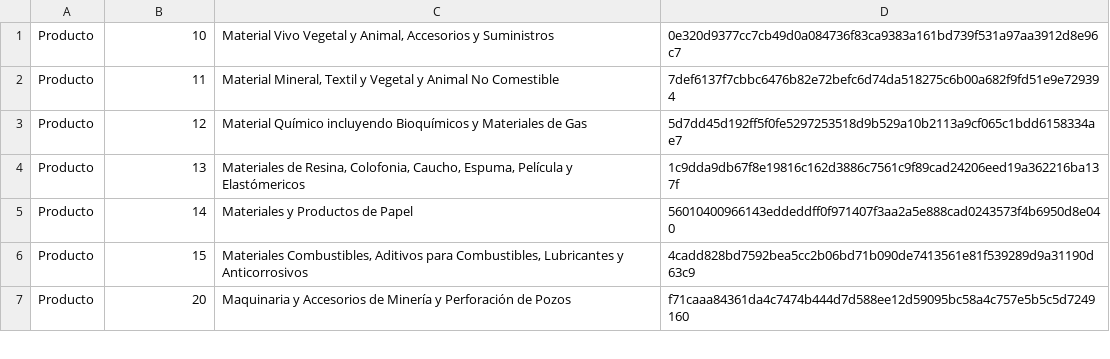
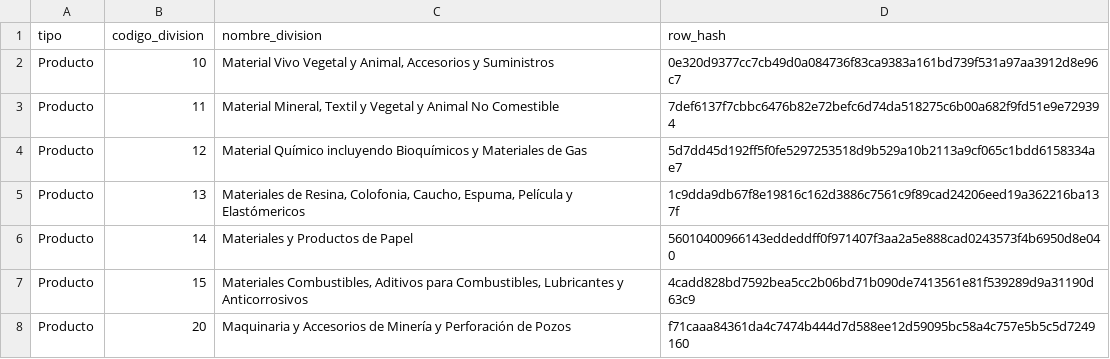
Before and after one commit to mayrop/sat-metadata-scraper, a CSV file: static/unspsc/divisiones.csv, drawn as a sheet; only a part is shown; the diff names each change by its address in the sheet, - before the commit and + after, or states it on an @@ line.

Commit message:
fix: add missing header

```diff
--- a/static/unspsc/divisiones.csv
+++ b/static/unspsc/divisiones.csv
+row 1: tipo | codigo_division | nombre_division | row_hash
```
